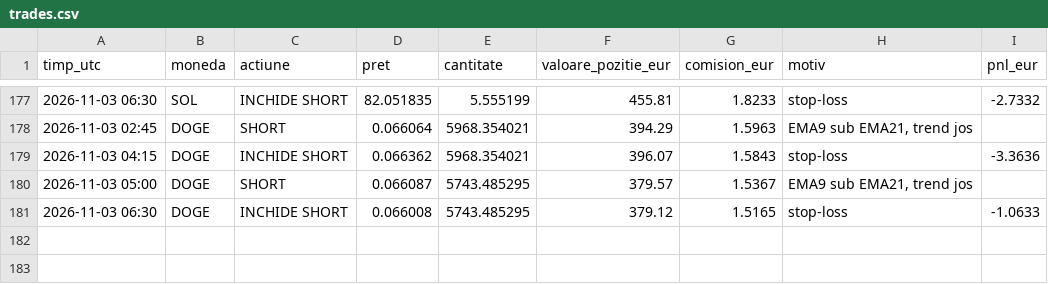
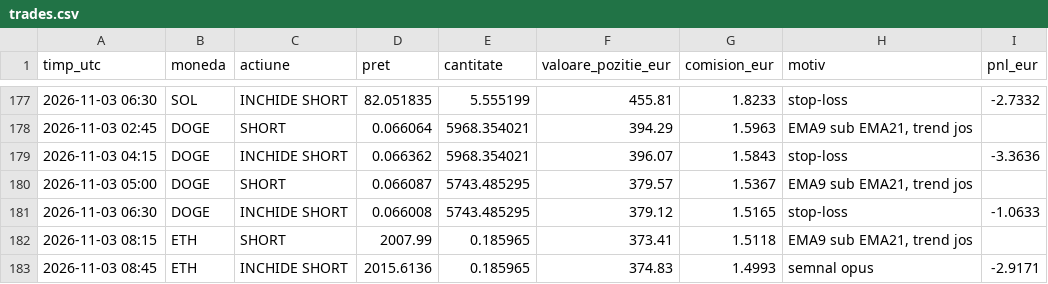
Before and after one commit to idcocias/crypto-paper-bot, a CSV file: data-agresiv/trades.csv, drawn as a sheet; only a part is shown, gaps mark what is left out; the diff names each change by its address in the sheet, - before the commit and + after, or states it on an @@ line.

```diff
--- a/data-agresiv/trades.csv
+++ b/data-agresiv/trades.csv
+row 182: 2026-11-03 08:15 | ETH | SHORT | 2007.99 | 0.185965 | 373.41 | 1.5118 | EMA9 sub EMA21, trend jos
+row 183: 2026-11-03 08:45 | ETH | INCHIDE SHORT | 2015.6136 | 0.185965 | 374.83 | 1.4993 | semnal opus | -2.9171
```
Also changed, not shown: data-agresiv/equity.csv, data/equity.csv, 5 other files.
